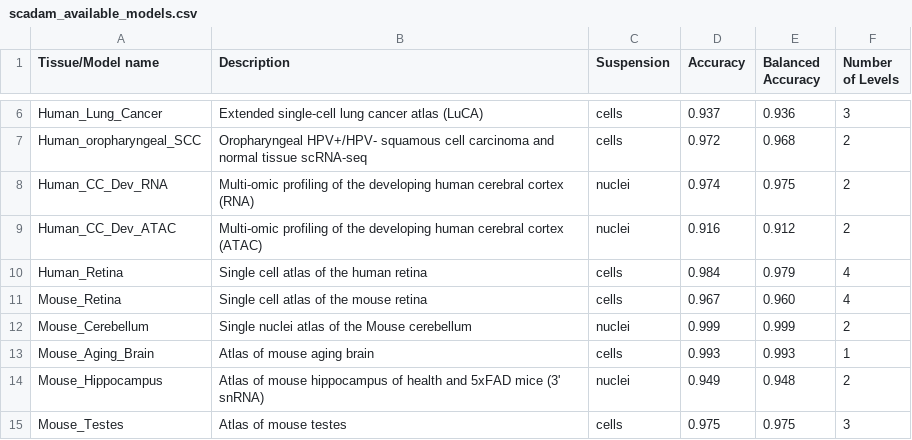
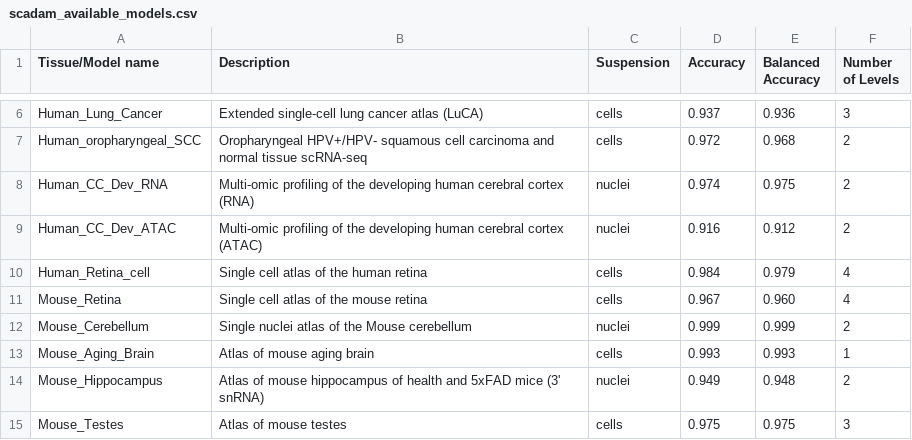
Before and after one commit to Chechekhins/scParadise, a CSV file: scadam_available_models.csv, drawn as a sheet; only a part is shown, gaps mark what is left out.

Commit message:
Update scadam_available_models.csv

```diff
--- a/scadam_available_models.csv
+++ b/scadam_available_models.csv
@@ -9,3 +9,3 @@ Human_CC_Dev_RNA,Multi-omic profiling of the developing human cerebral cortex (R
 Human_CC_Dev_ATAC,Multi-omic profiling of the developing human cerebral cortex (ATAC),nuclei,0.916,0.912,2
-Human_Retina,Single cell atlas of the human retina,cells,0.984,0.979,4
+Human_Retina_cell,Single cell atlas of the human retina,cells,0.984,0.979,4
 Mouse_Retina,Single cell atlas of the mouse retina,cells,0.967,0.960,4
```
